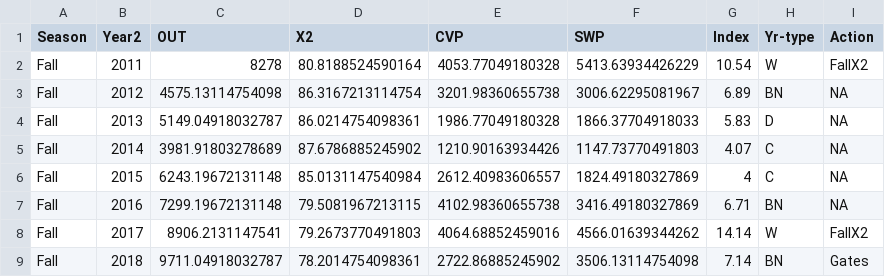
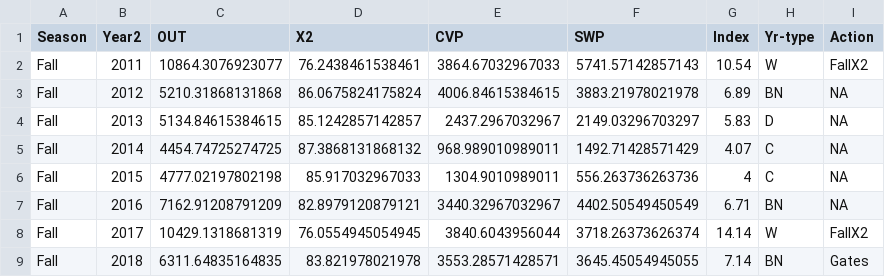
Before and after one commit to EMRR-DISE/SFHA_synthesis, a CSV file: YearTypes_actions.csv, drawn as a sheet; only a part is shown; the diff covers the shown part only.

```diff
--- a/YearTypes_actions.csv
+++ b/YearTypes_actions.csv
@@ -1,9 +1,9 @@
 "Season","Year2","OUT","X2","CVP","SWP","Index","Yr-type","Action"
-"Fall",2011,8278,80.8188524590164,4053.77049180328,5413.63934426229,10.54,"W","FallX2"
-"Fall",2012,4575.13114754098,86.3167213114754,3201.98360655738,3006.62295081967,6.89,"BN",NA
-"Fall",2013,5149.04918032787,86.0214754098361,1986.77049180328,1866.37704918033,5.83,"D",NA
-"Fall",2014,3981.91803278689,87.6786885245902,1210.90163934426,1147.73770491803,4.07,"C",NA
-"Fall",2015,6243.19672131148,85.0131147540984,2612.40983606557,1824.49180327869,4,"C",NA
-"Fall",2016,7299.19672131148,79.5081967213115,4102.98360655738,3416.49180327869,6.71,"BN",NA
-"Fall",2017,8906.2131147541,79.2673770491803,4064.68852459016,4566.01639344262,14.14,"W","FallX2"
-"Fall",2018,9711.04918032787,78.2014754098361,2722.86885245902,3506.13114754098,7.14,"BN","Gates"
+"Fall",2011,10864.3076923077,76.2438461538461,3864.67032967033,5741.57142857143,10.54,"W","FallX2"
+"Fall",2012,5210.31868131868,86.0675824175824,4006.84615384615,3883.21978021978,6.89,"BN",NA
+"Fall",2013,5134.84615384615,85.1242857142857,2437.2967032967,2149.03296703297,5.83,"D",NA
+"Fall",2014,4454.74725274725,87.3868131868132,968.989010989011,1492.71428571429,4.07,"C",NA
+"Fall",2015,4777.02197802198,85.917032967033,1304.9010989011,556.263736263736,4,"C",NA
+"Fall",2016,7162.91208791209,82.8979120879121,3440.32967032967,4402.50549450549,6.71,"BN",NA
+"Fall",2017,10429.1318681319,76.0554945054945,3840.6043956044,3718.26373626374,14.14,"W","FallX2"
+"Fall",2018,6311.64835164835,83.821978021978,3553.28571428571,3645.45054945055,7.14,"BN","Gates"
```
Also changed, not shown: 68 edited cells elsewhere in this file, 3 other files.
